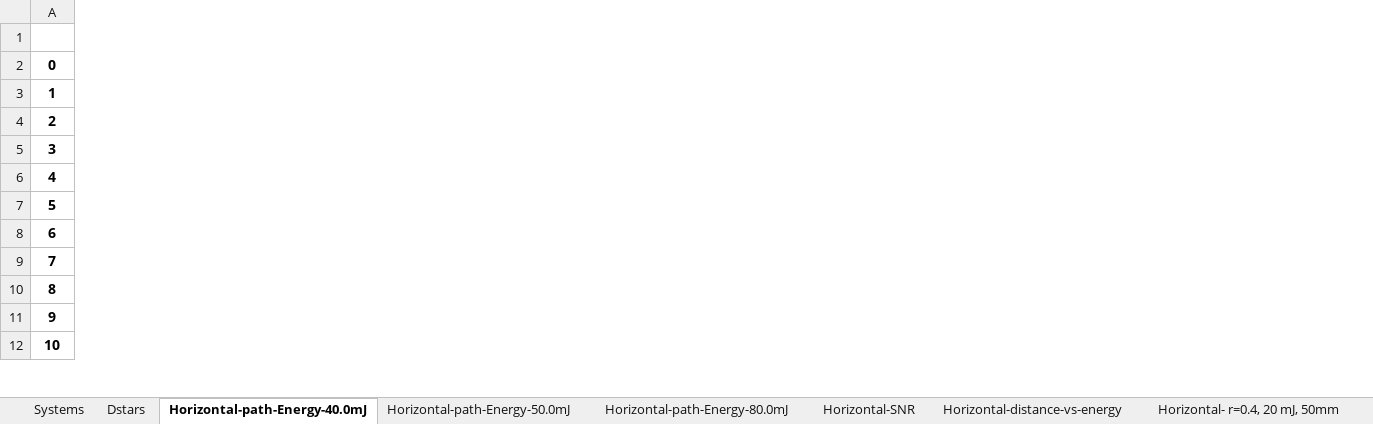
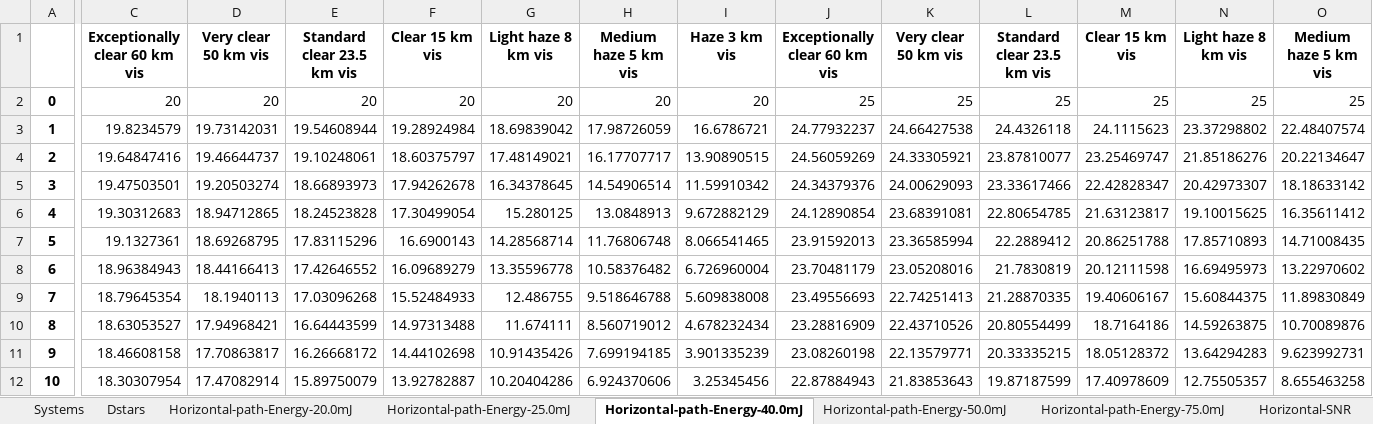
Before and after one commit to NelisW/lasertrackanalysis, an Excel workbook: data/laser-sys-params-results.xlsx, sheet Horizontal-path-Energy-40.0mJ, drawn as a sheet; only a part is shown, gaps mark what is left out; values as stored, in another font and other column widths than the file's, no borders; the diff covers the shown part only; the diff names each change by its address in the sheet, - before the commit and + after, or states it on an @@ line.

```diff
--- a/data/laser-sys-params-results.xlsx (sheet Horizontal-path-Energy-40.0mJ)
+++ b/data/laser-sys-params-results.xlsx (sheet Horizontal-path-Energy-40.0mJ)
-sheet tab: Horizontal-path-Energy-80.0mJ
-sheet tab: Horizontal- r=0.4, 20 mJ, 50mm
+sheet tab: Horizontal-path-Energy-20.0mJ
+sheet tab: Horizontal-path-Energy-25.0mJ
+sheet tab: Horizontal-path-Energy-75.0mJ
+column C, rows 1-12: Exceptionally clear 60 km vis | 20 | 19.8234579 | 19.64847416 | 19.47503501 | 19.30312683 | 19.1327361 | 18.96384943 | 18.79645354 | 18.63053527 | 18.46608158 | 18.30307954
+column D, rows 1-12: Very clear 50 km vis | 20 | 19.73142031 | 19.46644737 | 19.20503274 | 18.94712865 | 18.69268795 | 18.44166413 | 18.1940113 | 17.94968421 | 17.70863817 | 17.47082914
+column E, rows 1-12: Standard clear 23.5 km vis | 20 | 19.54608944 | 19.10248061 | 18.66893973 | 18.24523828 | 17.83115296 | 17.42646552 | 17.03096268 | 16.64443599 | 16.26668172 | 15.89750079
+column F, rows 1-12: Clear 15 km vis | 20 | 19.28924984 | 18.60375797 | 17.94262678 | 17.30499054 | 16.6900143 | 16.09689279 | 15.52484933 | 14.97313488 | 14.44102698 | 13.92782887
+column G, rows 1-12: Light haze 8 km vis | 20 | 18.69839042 | 17.48149021 | 16.34378645 | 15.280125 | 14.28568714 | 13.35596778 | 12.486755 | 11.674111 | 10.91435426 | 10.20404286
+column H, rows 1-12: Medium haze 5 km vis | 20 | 17.98726059 | 16.17707717 | 14.54906514 | 13.0848913 | 11.76806748 | 10.58376482 | 9.518646788 | 8.560719012 | 7.699194185 | 6.924370606
+column I, rows 1-12: Haze 3 km vis | 20 | 16.6786721 | 13.90890515 | 11.59910342 | 9.672882129 | 8.066541465 | 6.726960004 | 5.609838008 | 4.678232434 | 3.901335239 | 3.25345456
+column J, rows 1-12: Exceptionally clear 60 km vis | 25 | 24.77932237 | 24.56059269 | 24.34379376 | 24.12890854 | 23.91592013 | 23.70481179 | 23.49556693 | 23.28816909 | 23.08260198 | 22.87884943
+column K, rows 1-12: Very clear 50 km vis | 25 | 24.66427538 | 24.33305921 | 24.00629093 | 23.68391081 | 23.36585994 | 23.05208016 | 22.74251413 | 22.43710526 | 22.13579771 | 21.83853643
+column L, rows 1-12: Standard clear 23.5 km vis | 25 | 24.4326118 | 23.87810077 | 23.33617466 | 22.80654785 | 22.2889412 | 21.7830819 | 21.28870335 | 20.80554499 | 20.33335215 | 19.87187599
+column M, rows 1-12: Clear 15 km vis | 25 | 24.1115623 | 23.25469747 | 22.42828347 | 21.63123817 | 20.86251788 | 20.12111598 | 19.40606167 | 18.7164186 | 18.05128372 | 17.40978609
+column N, rows 1-12: Light haze 8 km vis | 25 | 23.37298802 | 21.85186276 | 20.42973307 | 19.10015625 | 17.85710893 | 16.69495973 | 15.60844375 | 14.59263875 | 13.64294283 | 12.75505357
+column O, rows 1-12: Medium haze 5 km vis | 25 | 22.48407574 | 20.22134647 | 18.18633142 | 16.35611412 | 14.71008435 | 13.22970602 | 11.89830849 | 10.70089876 | 9.623992731 | 8.655463258
```
Also changed, not shown: 1 added column elsewhere in this sheet, sheet Slant-SNR, sheet Horizontal-SNR, sheet Slant-distance-vs-energy, sheet Horizontal-distance-vs-energy, sheet Systems, sheet Slant-path-Energy-25.0mJ, 31 more sheets, other sheet tabs, data/Target reflectivities.xlsx, data/laser-sys-params.xlsx, 2 other files.
